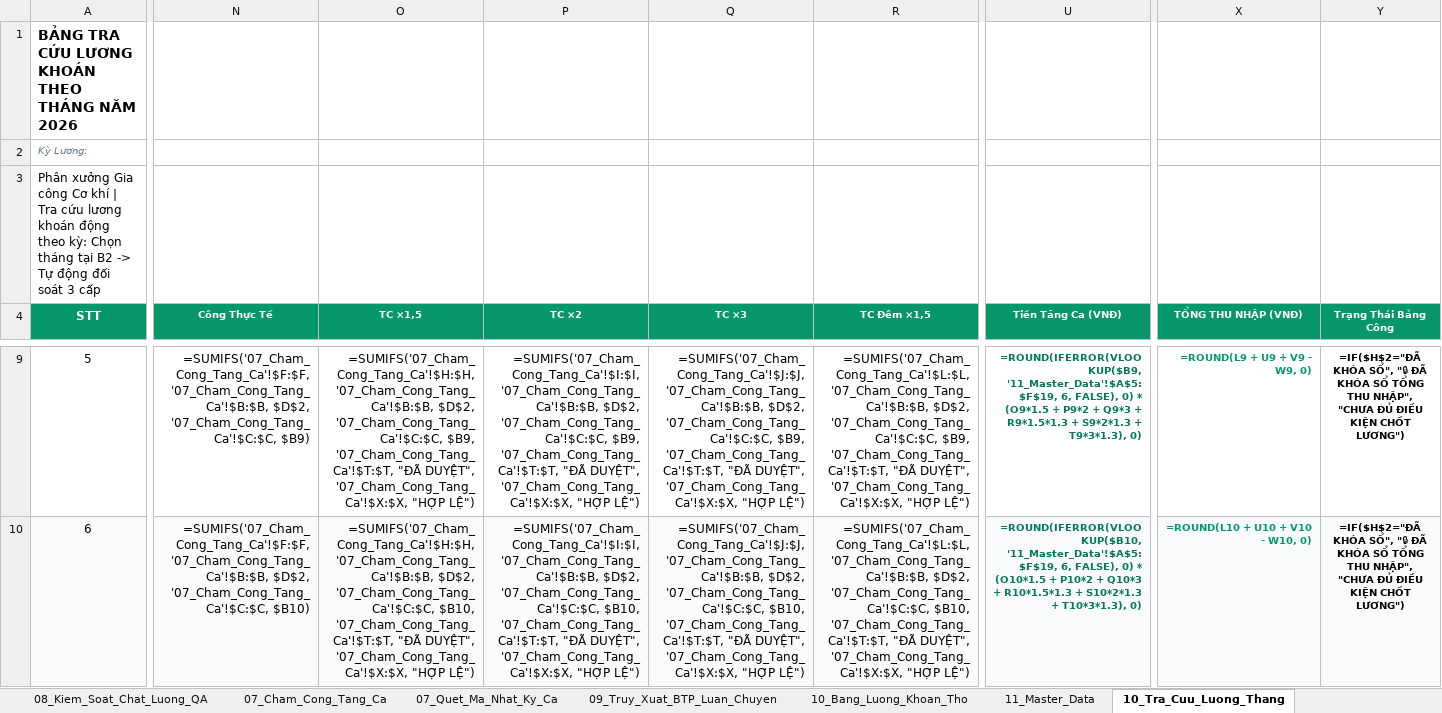
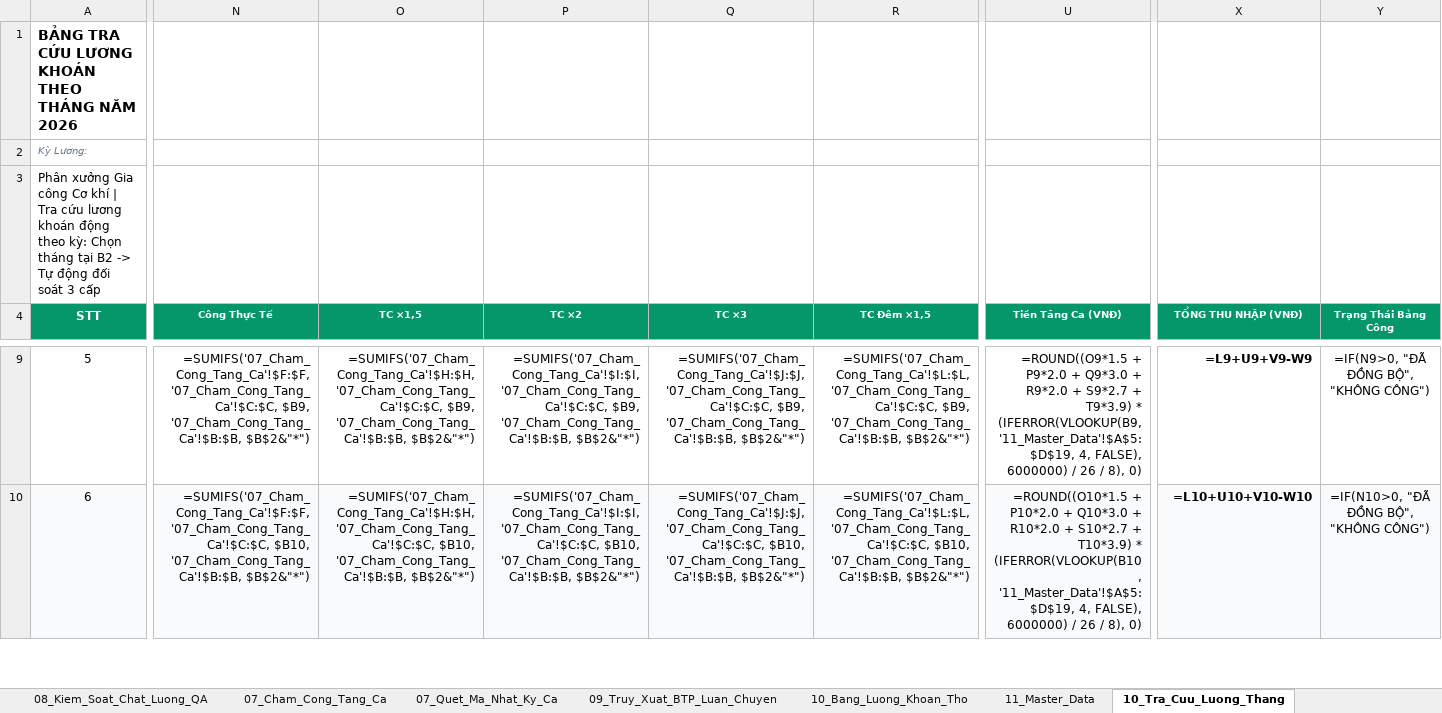
Before and after one commit to happiness2286-dot/sanluonggcck, an Excel workbook: Bao_Cao_GCCK_Chuan_Hoa_QR_Khoan_2026.xlsx, sheet 10_Tra_Cuu_Luong_Thang, drawn as a sheet; only a part is shown, gaps mark what is left out; values as stored, in another font and other column widths than the file's, no borders; formulas without a stored value are shown as written; the diff covers the shown part only; the diff names each change by its address in the sheet, - before the commit and + after, or states it on an @@ line.

Commit message:
feat(miniapp): implement overtime registration UI and sync to 07_Cham_Cong_Tang_Ca

```diff
--- a/Bao_Cao_GCCK_Chuan_Hoa_QR_Khoan_2026.xlsx (sheet 10_Tra_Cuu_Luong_Thang)
+++ b/Bao_Cao_GCCK_Chuan_Hoa_QR_Khoan_2026.xlsx (sheet 10_Tra_Cuu_Luong_Thang)
-N9 (Công Thực Tế): =SUMIFS('07_Cham_Cong_Tang_Ca'!$F:$F, '07_Cham_Cong_Tang_Ca'!$B:$B, $D$2, '07_Cham_Cong_Tang_Ca'!$C:$C, $B9)
+N9 (Công Thực Tế): =SUMIFS('07_Cham_Cong_Tang_Ca'!$F:$F, '07_Cham_Cong_Tang_Ca'!$C:$C, $B9, '07_Cham_Cong_Tang_Ca'!$B:$B, $B$2&"*")
-O9 (TC ×1,5): =SUMIFS('07_Cham_Cong_Tang_Ca'!$H:$H, '07_Cham_Cong_Tang_Ca'!$B:$B, $D$2, '07_Cham_Cong_Tang_Ca'!$C:$C, $B9, '07_Cham_Cong_Tang_Ca'!$T:$T, "ĐÃ DUYỆT", '07_Cham_Cong_Tang_Ca'!$X:$X, "HỢP LỆ")
+O9 (TC ×1,5): =SUMIFS('07_Cham_Cong_Tang_Ca'!$H:$H, '07_Cham_Cong_Tang_Ca'!$C:$C, $B9, '07_Cham_Cong_Tang_Ca'!$B:$B, $B$2&"*")
-P9 (TC ×2): =SUMIFS('07_Cham_Cong_Tang_Ca'!$I:$I, '07_Cham_Cong_Tang_Ca'!$B:$B, $D$2, '07_Cham_Cong_Tang_Ca'!$C:$C, $B9, '07_Cham_Cong_Tang_Ca'!$T:$T, "ĐÃ DUYỆT", '07_Cham_Cong_Tang_Ca'!$X:$X, "HỢP LỆ")
+P9 (TC ×2): =SUMIFS('07_Cham_Cong_Tang_Ca'!$I:$I, '07_Cham_Cong_Tang_Ca'!$C:$C, $B9, '07_Cham_Cong_Tang_Ca'!$B:$B, $B$2&"*")
-Q9 (TC ×3): =SUMIFS('07_Cham_Cong_Tang_Ca'!$J:$J, '07_Cham_Cong_Tang_Ca'!$B:$B, $D$2, '07_Cham_Cong_Tang_Ca'!$C:$C, $B9, '07_Cham_Cong_Tang_Ca'!$T:$T, "ĐÃ DUYỆT", '07_Cham_Cong_Tang_Ca'!$X:$X, "HỢP LỆ")
+Q9 (TC ×3): =SUMIFS('07_Cham_Cong_Tang_Ca'!$J:$J, '07_Cham_Cong_Tang_Ca'!$C:$C, $B9, '07_Cham_Cong_Tang_Ca'!$B:$B, $B$2&"*")
-R9 (TC Đêm ×1,5): =SUMIFS('07_Cham_Cong_Tang_Ca'!$L:$L, '07_Cham_Cong_Tang_Ca'!$B:$B, $D$2, '07_Cham_Cong_Tang_Ca'!$C:$C, $B9, '07_Cham_Cong_Tang_Ca'!$T:$T, "ĐÃ DUYỆT", '07_Cham_Cong_Tang_Ca'!$X:$X, "HỢP LỆ")
+R9 (TC Đêm ×1,5): =SUMIFS('07_Cham_Cong_Tang_Ca'!$L:$L, '07_Cham_Cong_Tang_Ca'!$C:$C, $B9, '07_Cham_Cong_Tang_Ca'!$B:$B, $B$2&"*")
@@ U9:U10 text size: larger, bold: on → off, text colour: #047857 → black @@
-U9 (Tiền Tăng Ca (VNĐ)): =ROUND(IFERROR(VLOOKUP($B9, '11_Master_Data'!$A$5:$F$19, 6, FALSE), 0) * (O9*1.5 + P9*2 + Q9*3 + R9*1.5*1.3 + S9*2*1.3 + T9*3*1.3), 0)
+U9 (Tiền Tăng Ca (VNĐ)): =ROUND((O9*1.5 + P9*2.0 + Q9*3.0 + R9*2.0 + S9*2.7 + T9*3.9) * (IFERROR(VLOOKUP(B9, '11_Master_Data'!$A$5:$D$19, 4, FALSE), 6000000) / 26 / 8), 0)
@@ X9:Y10 text size: larger @@
-X9:X10 text colour: #059669
+X9:X10 text colour: black
-X9 (TỔNG THU NHẬP (VNĐ)): =ROUND(L9 + U9 + V9 - W9, 0)
+X9 (TỔNG THU NHẬP (VNĐ)): =L9+U9+V9-W9
-Y9:Y10 bold: on
+Y9:Y10 bold: off
-Y9 (Trạng Thái Bảng Công): =IF($H$2="ĐÃ KHÓA SỔ", "🔒 ĐÃ KHÓA SỔ TỔNG THU NHẬP", "CHƯA ĐỦ ĐIỀU KIỆN CHỐT LƯƠNG")
+Y9 (Trạng Thái Bảng Công): =IF(N9>0, "ĐÃ ĐỒNG BỘ", "KHÔNG CÔNG")
-N10 (Công Thực Tế): =SUMIFS('07_Cham_Cong_Tang_Ca'!$F:$F, '07_Cham_Cong_Tang_Ca'!$B:$B, $D$2, '07_Cham_Cong_Tang_Ca'!$C:$C, $B10)
+N10 (Công Thực Tế): =SUMIFS('07_Cham_Cong_Tang_Ca'!$F:$F, '07_Cham_Cong_Tang_Ca'!$C:$C, $B10, '07_Cham_Cong_Tang_Ca'!$B:$B, $B$2&"*")
-O10 (TC ×1,5): =SUMIFS('07_Cham_Cong_Tang_Ca'!$H:$H, '07_Cham_Cong_Tang_Ca'!$B:$B, $D$2, '07_Cham_Cong_Tang_Ca'!$C:$C, $B10, '07_Cham_Cong_Tang_Ca'!$T:$T, "ĐÃ DUYỆT", '07_Cham_Cong_Tang_Ca'!$X:$X, "HỢP LỆ")
+O10 (TC ×1,5): =SUMIFS('07_Cham_Cong_Tang_Ca'!$H:$H, '07_Cham_Cong_Tang_Ca'!$C:$C, $B10, '07_Cham_Cong_Tang_Ca'!$B:$B, $B$2&"*")
-P10 (TC ×2): =SUMIFS('07_Cham_Cong_Tang_Ca'!$I:$I, '07_Cham_Cong_Tang_Ca'!$B:$B, $D$2, '07_Cham_Cong_Tang_Ca'!$C:$C, $B10, '07_Cham_Cong_Tang_Ca'!$T:$T, "ĐÃ DUYỆT", '07_Cham_Cong_Tang_Ca'!$X:$X, "HỢP LỆ")
+P10 (TC ×2): =SUMIFS('07_Cham_Cong_Tang_Ca'!$I:$I, '07_Cham_Cong_Tang_Ca'!$C:$C, $B10, '07_Cham_Cong_Tang_Ca'!$B:$B, $B$2&"*")
-Q10 (TC ×3): =SUMIFS('07_Cham_Cong_Tang_Ca'!$J:$J, '07_Cham_Cong_Tang_Ca'!$B:$B, $D$2, '07_Cham_Cong_Tang_Ca'!$C:$C, $B10, '07_Cham_Cong_Tang_Ca'!$T:$T, "ĐÃ DUYỆT", '07_Cham_Cong_Tang_Ca'!$X:$X, "HỢP LỆ")
+Q10 (TC ×3): =SUMIFS('07_Cham_Cong_Tang_Ca'!$J:$J, '07_Cham_Cong_Tang_Ca'!$C:$C, $B10, '07_Cham_Cong_Tang_Ca'!$B:$B, $B$2&"*")
-R10 (TC Đêm ×1,5): =SUMIFS('07_Cham_Cong_Tang_Ca'!$L:$L, '07_Cham_Cong_Tang_Ca'!$B:$B, $D$2, '07_Cham_Cong_Tang_Ca'!$C:$C, $B10, '07_Cham_Cong_Tang_Ca'!$T:$T, "ĐÃ DUYỆT", '07_Cham_Cong_Tang_Ca'!$X:$X, "HỢP LỆ")
+R10 (TC Đêm ×1,5): =SUMIFS('07_Cham_Cong_Tang_Ca'!$L:$L, '07_Cham_Cong_Tang_Ca'!$C:$C, $B10, '07_Cham_Cong_Tang_Ca'!$B:$B, $B$2&"*")
-U10 (Tiền Tăng Ca (VNĐ)): =ROUND(IFERROR(VLOOKUP($B10, '11_Master_Data'!$A$5:$F$19, 6, FALSE), 0) * (O10*1.5 + P10*2 + Q10*3 + R10*1.5*1.3 + S10*2*1.3 + T10*3*1.3), 0)
+U10 (Tiền Tăng Ca (VNĐ)): =ROUND((O10*1.5 + P10*2.0 + Q10*3.0 + R10*2.0 + S10*2.7 + T10*3.9) * (IFERROR(VLOOKUP(B10, '11_Master_Data'!$A$5:$D$19, 4, FALSE), 6000000) / 26 / 8), 0)
-X10 (TỔNG THU NHẬP (VNĐ)): =ROUND(L10 + U10 + V10 - W10, 0)
+X10 (TỔNG THU NHẬP (VNĐ)): =L10+U10+V10-W10
-Y10 (Trạng Thái Bảng Công): =IF($H$2="ĐÃ KHÓA SỔ", "🔒 ĐÃ KHÓA SỔ TỔNG THU NHẬP", "CHƯA ĐỦ ĐIỀU KIỆN CHỐT LƯƠNG")
+Y10 (Trạng Thái Bảng Công): =IF(N10>0, "ĐÃ ĐỒNG BỘ", "KHÔNG CÔNG")
```
Also changed, not shown: 150 edited cells and cell formats elsewhere in this sheet, sheet 07_Cham_Cong_Tang_Ca, 5 other files.
